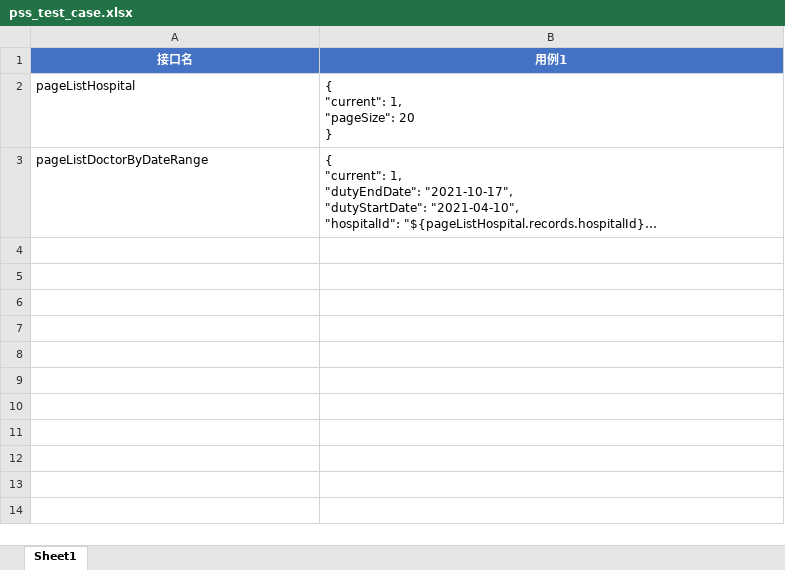
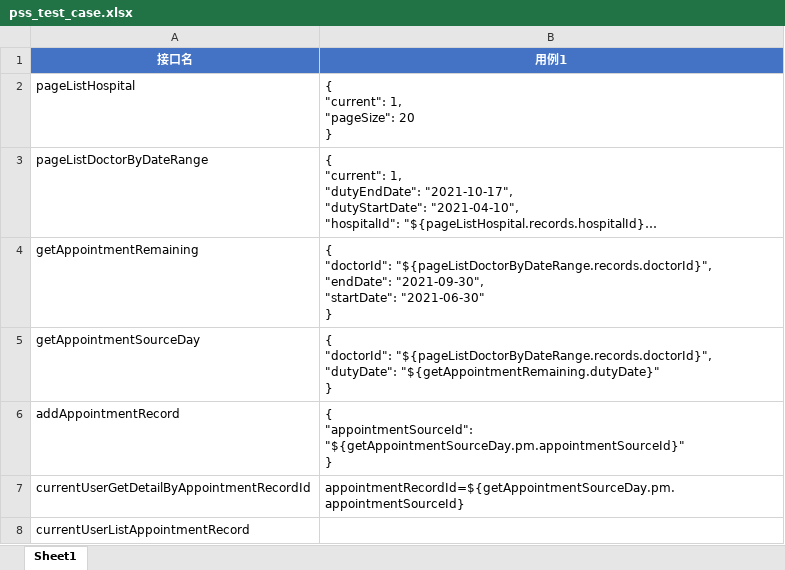
Before and after one commit to Songxiaolong0409/pythonProjectDemo, an Excel workbook: pss_test_case.xlsx, sheet Sheet1, drawn as a sheet; long unchanged cells end in …; values as stored, in another font and other column widths than the file's, no borders; ↵ is a line break in a cell; the diff names each change by its address in the sheet, - before the commit and + after, or states it on an @@ line.

```diff
--- a/pss_test_case.xlsx (sheet Sheet1)
+++ b/pss_test_case.xlsx (sheet Sheet1)
+row 4: getAppointmentRemaining | { ↵ "doctorId": "${pageListDoctorByDateRange.records.doctorId}", ↵ "endDate": "2021-09-30", ↵ "startDate": "2021-06-30" ↵ }
+row 5: getAppointmentSourceDay | { ↵ "doctorId": "${pageListDoctorByDateRange.records.doctorId}", ↵ "dutyDate": "${getAppointmentRemaining.dutyDate}" ↵ }
+row 6: addAppointmentRecord | { ↵ "appointmentSourceId": "${getAppointmentSourceDay.pm.appointmentSourceId}" ↵ }
+row 7: currentUserGetDetailByAppointmentRecordId | appointmentRecordId=${getAppointmentSourceDay.pm.appointmentSourceId}
+row 8: currentUserListAppointmentRecord
```
Also changed, not shown: 2 other files.
